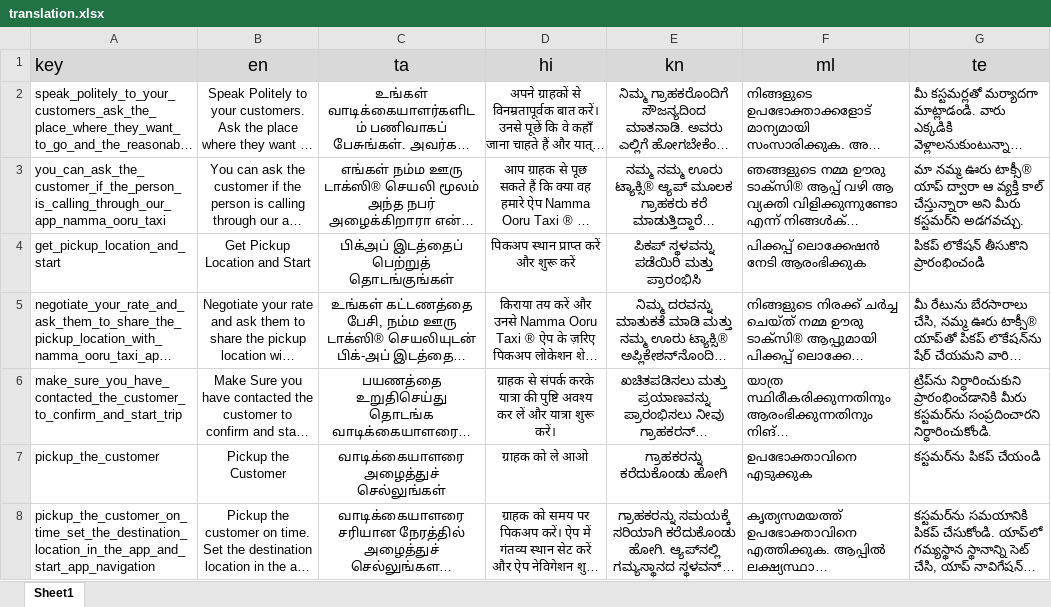
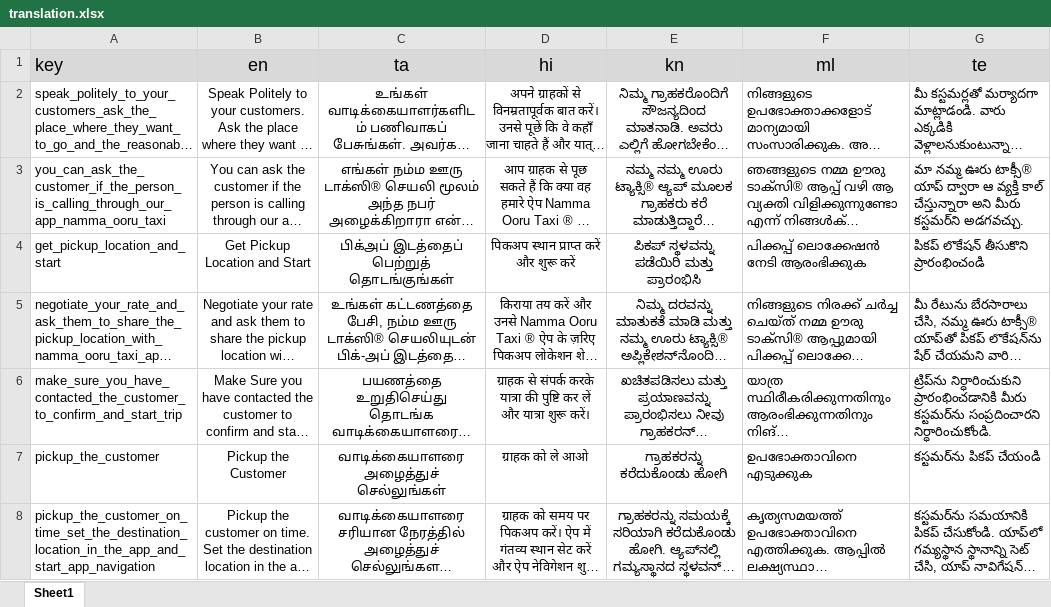
Before and after one commit to Sivaaiyammal/rider_app, an Excel workbook: PublicCustomerApp/src/python/translation.xlsx, sheet Sheet1, drawn as a sheet; only a part is shown; long unchanged cells end in …; values as stored, in another font and other column widths than the file's, no borders; charts and pictures not drawn; the diff covers the shown part only; the diff names each change by its address in the sheet, - before the commit and + after, or states it on an @@ line.

```diff
--- a/PublicCustomerApp/src/python/translation.xlsx (sheet Sheet1)
+++ b/PublicCustomerApp/src/python/translation.xlsx (sheet Sheet1)
-D6 (hi): …की पुष्टि अवश्य कर लें…
+D6 (hi): …की पुष्टि कर लें…
```
Also changed, not shown: 15 added rows and 45 edited cells elsewhere in this sheet, 17 other files.
